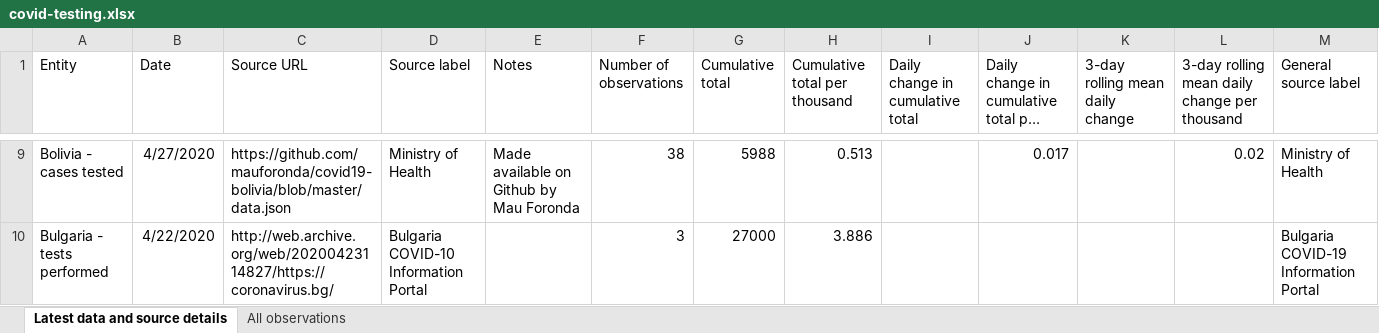
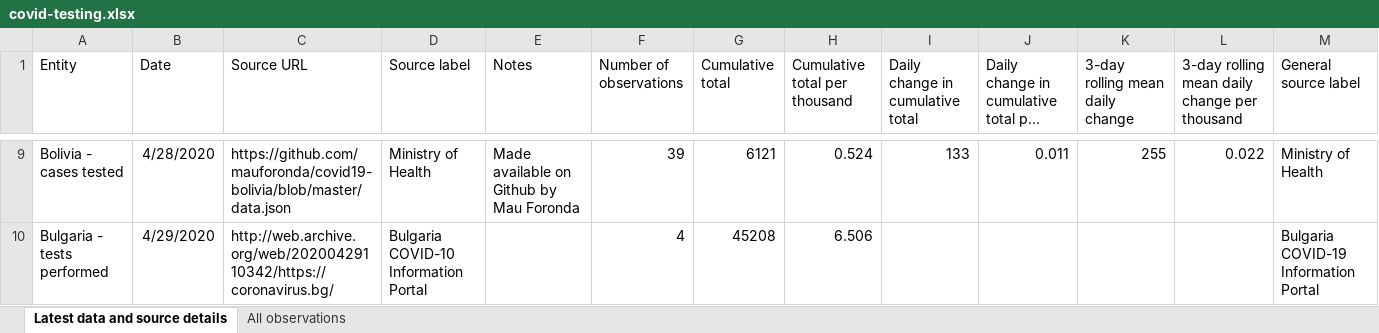
Before and after one commit to hjstein/covid-19-data, an Excel workbook: public/data/testing/covid-testing.xlsx, sheet Latest data and source details, drawn as a sheet; only a part is shown, gaps mark what is left out; long unchanged cells end in …; values as stored, in another font and other column widths than the file's, no borders; table styles not drawn; the diff covers the shown part only; the diff names each change by its address in the sheet, - before the commit and + after, or states it on an @@ line.

Commit message:
Updated testing data for 2020-04-29

```diff
--- a/public/data/testing/covid-testing.xlsx (sheet Latest data and source details)
+++ b/public/data/testing/covid-testing.xlsx (sheet Latest data and source details)
-B9 (Date): 4/27/2020
+B9 (Date): 4/28/2020
-F9 (Number of observations): 38
+F9 (Number of observations): 39
-G9 (Cumulative total): 5988
+G9 (Cumulative total): 6121
-H9 (Cumulative total per thousand): 0.513
+H9 (Cumulative total per thousand): 0.524
-I9 (Daily change in cumulative total): (empty)
+I9 (Daily change in cumulative total): 133
-J9: 0.017
+J9: 0.011
-K9 (3-day rolling mean daily change): (empty)
+K9 (3-day rolling mean daily change): 255
-L9: 0.02
+L9: 0.022
-B10 (Date): 4/22/2020
+B10 (Date): 4/29/2020
-C10 (Source URL): http://web.archive.org/web/20200423114827/https://coronavirus.bg/
+C10 (Source URL): http://web.archive.org/web/20200429110342/https://coronavirus.bg/
-F10 (Number of observations): 3
+F10 (Number of observations): 4
-G10 (Cumulative total): 27000
+G10 (Cumulative total): 45208
-H10 (Cumulative total per thousand): 3.886
+H10 (Cumulative total per thousand): 6.506
```
Also changed, not shown: 7 added rows, 7 removed rows and 515 edited cells elsewhere in this sheet, sheet All observations, public/data/owid-covid-data.xlsx, 3 other files.
